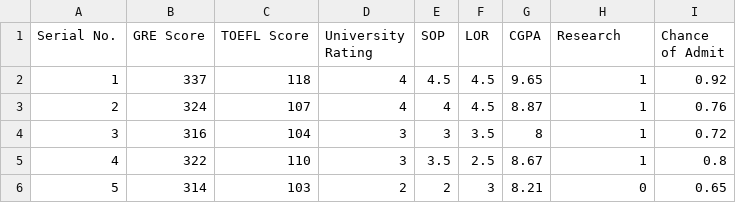
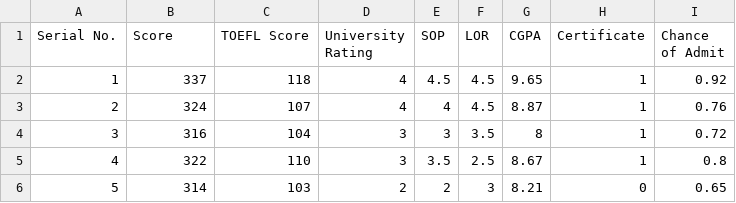
Before and after one commit to naulli/IISMA-Prediction, a CSV file: models/admpr.csv, drawn as a sheet; only a part is shown.

```diff
--- a/models/admpr.csv
+++ b/models/admpr.csv
@@ -1,2 +1,2 @@
-Serial No.,GRE Score,TOEFL Score,University Rating,SOP,LOR ,CGPA,Research,Chance of Admit
+Serial No.,Score,TOEFL Score,University Rating,SOP,LOR ,CGPA,Certificate,Chance of Admit
 1,337,118,4,4.5,4.5,9.65,1,0.92
```
Also changed, not shown: models/admpr1.csv.
